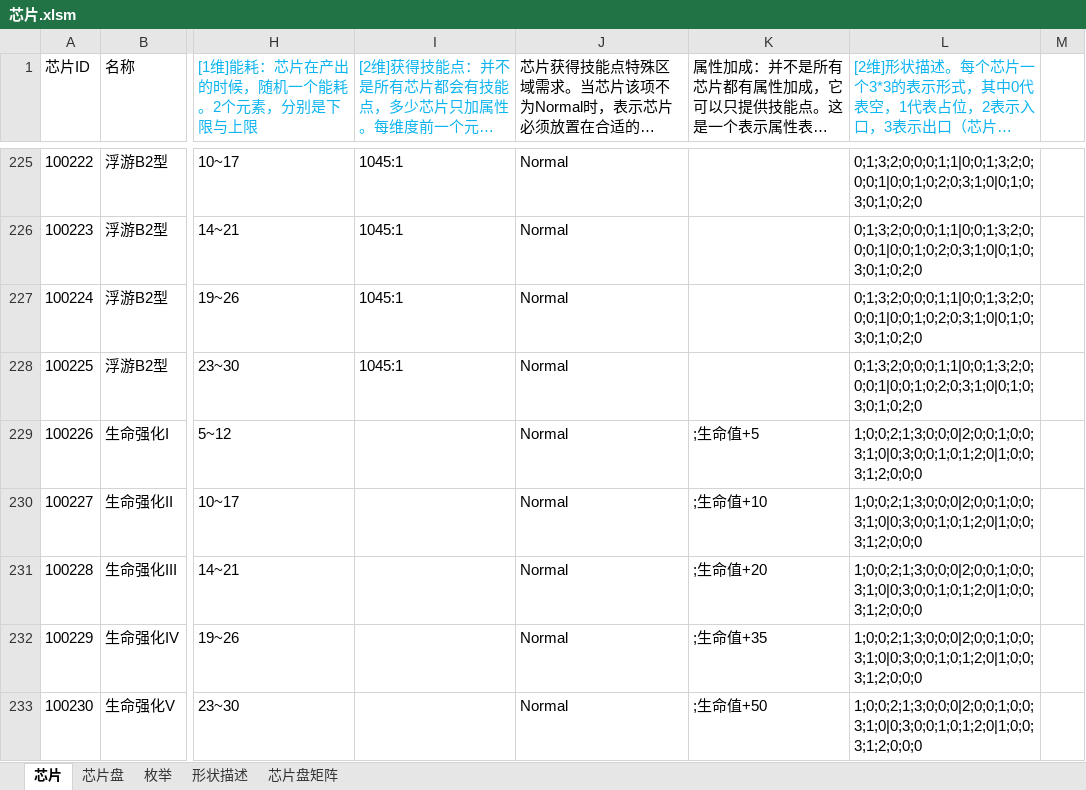
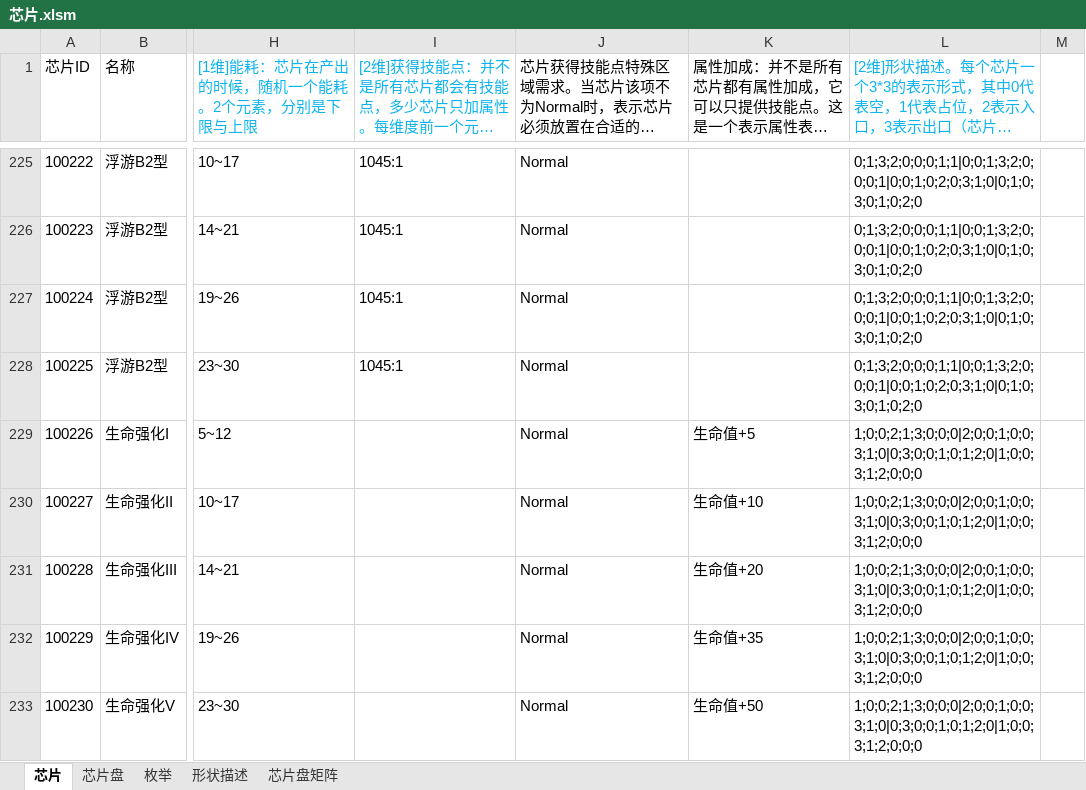
Before and after one commit to Canvastudio/Prometheus, an Excel workbook: Design/原始配置表/芯片.xlsm, sheet 芯片, drawn as a sheet; only a part is shown, gaps mark what is left out; long unchanged cells end in …; values as stored, in another font and other column widths than the file's, no borders; charts and pictures and conditional formats and table styles not drawn; the diff names each change by its address in the sheet, - before the commit and + after, or states it on an @@ line.

```diff
--- a/Design/原始配置表/芯片.xlsm (sheet 芯片)
+++ b/Design/原始配置表/芯片.xlsm (sheet 芯片)
-K229: ;生命值+5
+K229: 生命值+5
-K230: ;生命值+10
+K230: 生命值+10
-K231: ;生命值+20
+K231: 生命值+20
-K232: ;生命值+35
+K232: 生命值+35
-K233: ;生命值+50
+K233: 生命值+50
```
Also changed, not shown: charts or pictures, 1 other file.
